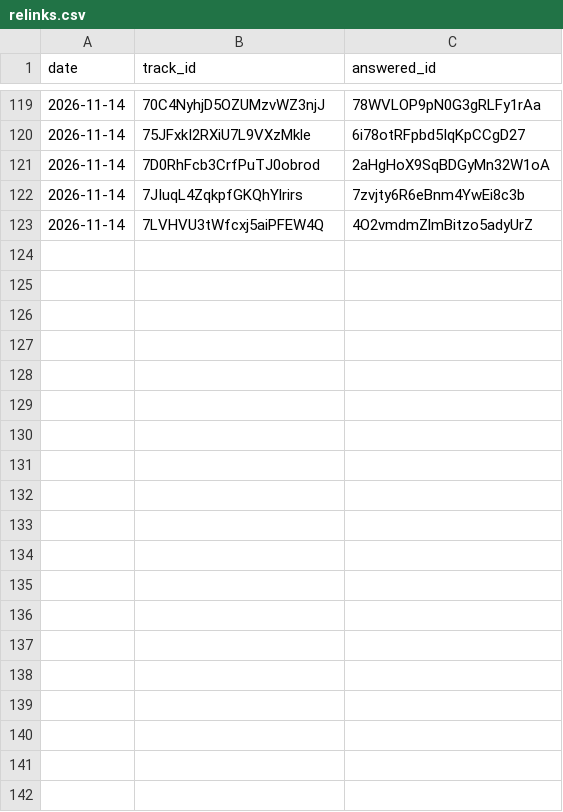
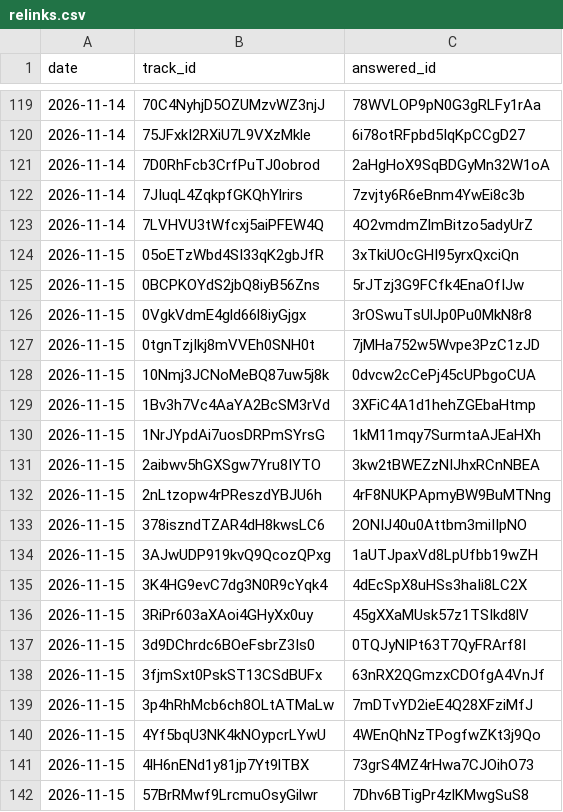
Before and after one commit to eduair94/spotify-most-streamed-songs, a CSV file: data/relinks.csv, drawn as a sheet; only a part is shown, gaps mark what is left out; the diff covers the shown part only; the diff names each change by its address in the sheet, - before the commit and + after, or states it on an @@ line.

```diff
--- a/data/relinks.csv
+++ b/data/relinks.csv
+row 124: 2026-11-15 | 05oETzWbd4SI33qK2gbJfR | 3xTkiUOcGHI95yrxQxciQn
+row 125: 2026-11-15 | 0BCPKOYdS2jbQ8iyB56Zns | 5rJTzj3G9FCfk4EnaOfIJw
+row 126: 2026-11-15 | 0VgkVdmE4gld66l8iyGjgx | 3rOSwuTsUlJp0Pu0MkN8r8
+row 127: 2026-11-15 | 0tgnTzjIkj8mVVEh0SNH0t | 7jMHa752w5Wvpe3PzC1zJD
+row 128: 2026-11-15 | 10Nmj3JCNoMeBQ87uw5j8k | 0dvcw2cCePj45cUPbgoCUA
+row 129: 2026-11-15 | 1Bv3h7Vc4AaYA2BcSM3rVd | 3XFiC4A1d1hehZGEbaHtmp
+row 130: 2026-11-15 | 1NrJYpdAi7uosDRPmSYrsG | 1kM11mqy7SurmtaAJEaHXh
+row 131: 2026-11-15 | 2aibwv5hGXSgw7Yru8IYTO | 3kw2tBWEZzNIJhxRCnNBEA
+row 132: 2026-11-15 | 2nLtzopw4rPReszdYBJU6h | 4rF8NUKPApmyBW9BuMTNng
+row 133: 2026-11-15 | 378iszndTZAR4dH8kwsLC6 | 2ONIJ40u0Attbm3miIIpNO
+row 134: 2026-11-15 | 3AJwUDP919kvQ9QcozQPxg | 1aUTJpaxVd8LpUfbb19wZH
+row 135: 2026-11-15 | 3K4HG9evC7dg3N0R9cYqk4 | 4dEcSpX8uHSs3haIi8LC2X
+row 136: 2026-11-15 | 3RiPr603aXAoi4GHyXx0uy | 45gXXaMUsk57z1TSIkd8lV
+row 137: 2026-11-15 | 3d9DChrdc6BOeFsbrZ3Is0 | 0TQJyNIPt63T7QyFRArf8I
+row 138: 2026-11-15 | 3fjmSxt0PskST13CSdBUFx | 63nRX2QGmzxCDOfgA4VnJf
+row 139: 2026-11-15 | 3p4hRhMcb6ch8OLtATMaLw | 7mDTvYD2ieE4Q28XFziMfJ
+row 140: 2026-11-15 | 4Yf5bqU3NK4kNOypcrLYwU | 4WEnQhNzTPogfwZKt3j9Qo
+row 141: 2026-11-15 | 4lH6nENd1y81jp7Yt9lTBX | 73grS4MZ4rHwa7CJOihO73
+row 142: 2026-11-15 | 57BrRMwf9LrcmuOsyGilwr | 7Dhv6BTigPr4zlKMwgSuS8
```
Also changed, not shown: 11 added rows elsewhere in this file, 4 other files.
